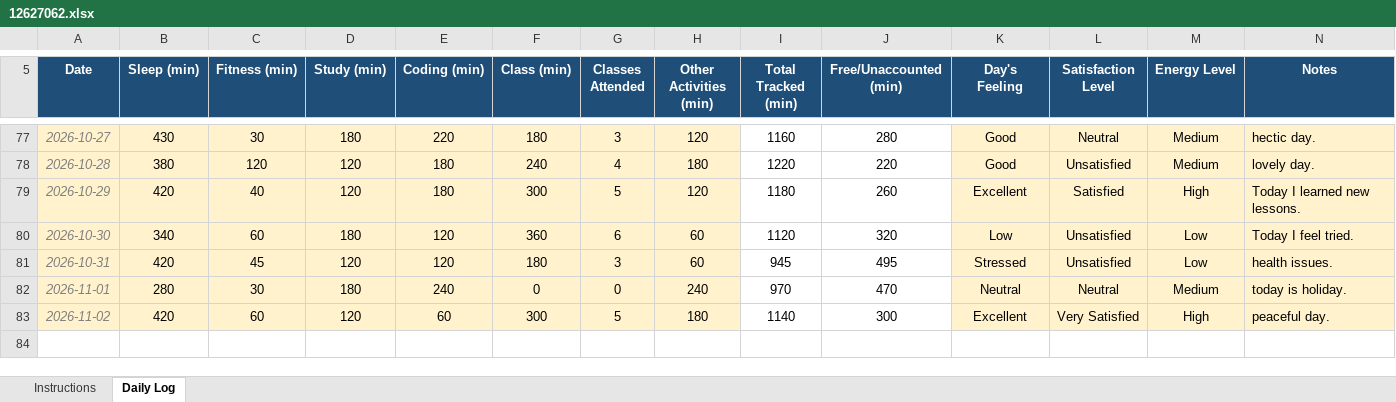
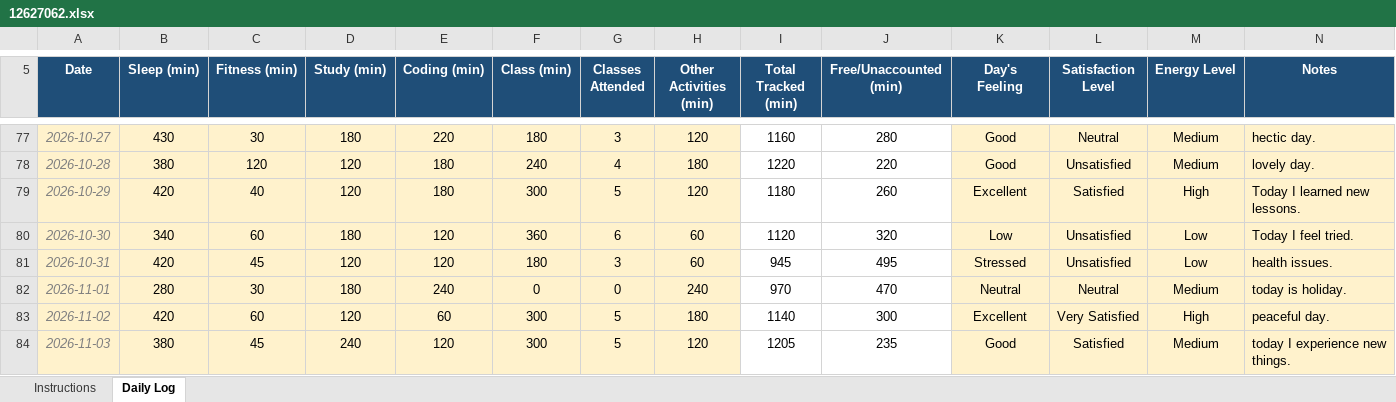
Before and after one commit to sushmabth23-ctrl/CAP-776, an Excel workbook: 12627062.xlsx, sheet Daily Log, drawn as a sheet; only a part is shown, gaps mark what is left out; values as stored, in another font and other column widths than the file's, no borders; conditional formats not drawn; the diff names each change by its address in the sheet, - before the commit and + after, or states it on an @@ line.

Commit message:
updated excel sheet.

```diff
--- a/12627062.xlsx (sheet Daily Log)
+++ b/12627062.xlsx (sheet Daily Log)
+row 84: 2026-11-03 | 380 | 45 | 240 | 120 | 300 | 5 | 120 | 1205 | 235 | Good | Satisfied | Medium | today I experience new things.
```
